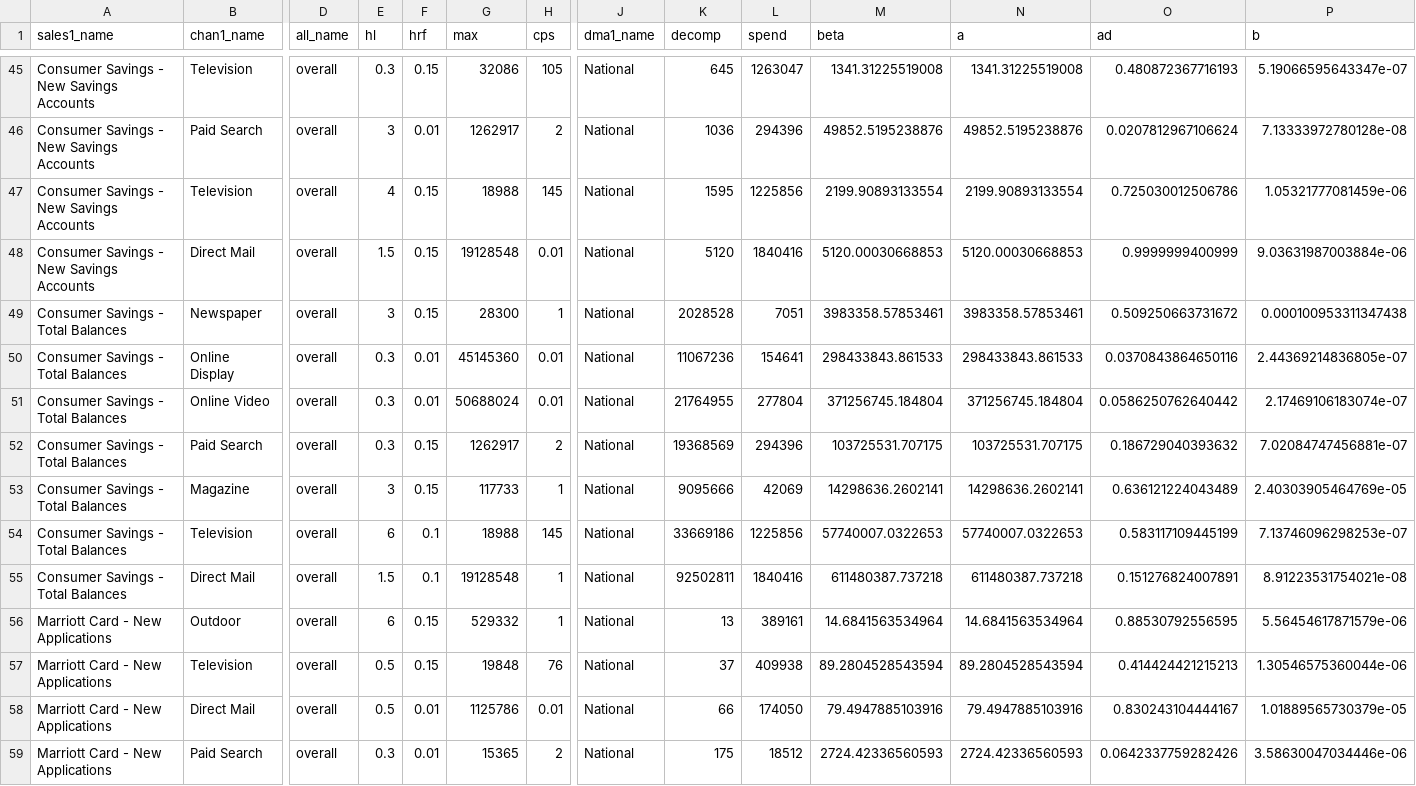
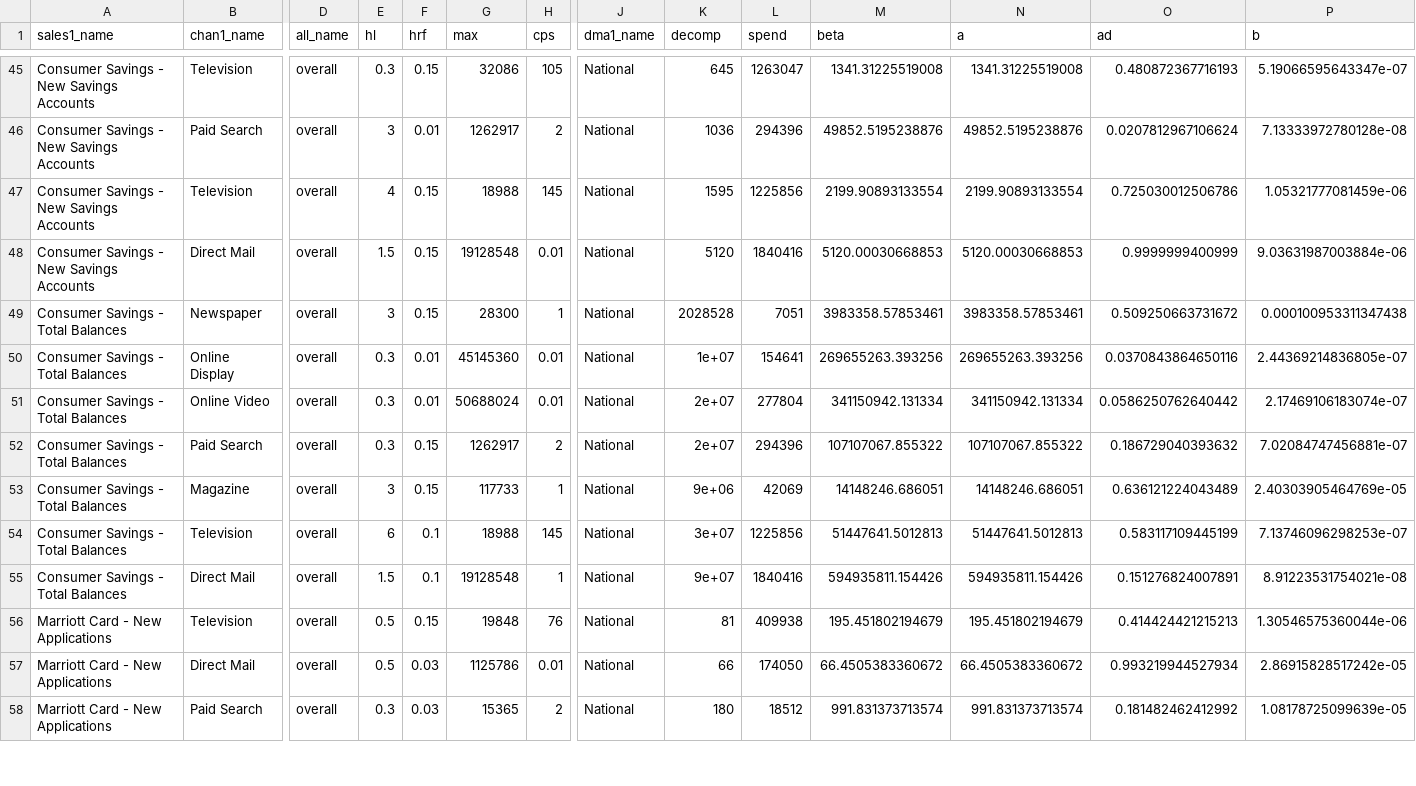
Before and after one commit to truesightconsulting/chase, a CSV file: admin/opt/curve/sim_output_curve.csv, drawn as a sheet; only a part is shown, gaps mark what is left out; removed rows and columns are numbered as before the commit, all else as after; rows hold the shown columns only; the diff covers the shown part only; the diff names each change by its address in the sheet, - before the commit and + after, or states it on an @@ line.

Commit message:
adjusting curve

```diff
--- a/admin/opt/curve/sim_output_curve.csv
+++ b/admin/opt/curve/sim_output_curve.csv
-K50 (decomp): 11067236
+K50 (decomp): 1e+07
-M50 (beta): 298433843.861533
+M50 (beta): 269655263.393256
-N50 (a): 298433843.861533
+N50 (a): 269655263.393256
-K51 (decomp): 21764955
+K51 (decomp): 2e+07
-M51 (beta): 371256745.184804
+M51 (beta): 341150942.131334
-N51 (a): 371256745.184804
+N51 (a): 341150942.131334
-K52 (decomp): 19368569
+K52 (decomp): 2e+07
-M52 (beta): 103725531.707175
+M52 (beta): 107107067.855322
-N52 (a): 103725531.707175
+N52 (a): 107107067.855322
-K53 (decomp): 9095666
+K53 (decomp): 9e+06
-M53 (beta): 14298636.2602141
+M53 (beta): 14148246.686051
-N53 (a): 14298636.2602141
+N53 (a): 14148246.686051
-K54 (decomp): 33669186
+K54 (decomp): 3e+07
-M54 (beta): 57740007.0322653
+M54 (beta): 51447641.5012813
-N54 (a): 57740007.0322653
+N54 (a): 51447641.5012813
-K55 (decomp): 92502811
+K55 (decomp): 9e+07
-M55 (beta): 611480387.737218
+M55 (beta): 594935811.154426
-N55 (a): 611480387.737218
+N55 (a): 594935811.154426
-row 56: Marriott Card - New Applications | Outdoor | overall | 6 | 0.15 | 529332 | 1 | National | 13 | 389161 | 14.6841563534964 | 14.6841563534964 | 0.88530792556595 | 5.56454617871579e-06
-K56 (decomp): 37
+K56 (decomp): 81
-M56 (beta): 89.2804528543594
+M56 (beta): 195.451802194679
-N56 (a): 89.2804528543594
+N56 (a): 195.451802194679
-F57:F58 (hrf): 0.01
+F57:F58 (hrf): 0.03
-M57 (beta): 79.4947885103916
+M57 (beta): 66.4505383360672
-N57 (a): 79.4947885103916
+N57 (a): 66.4505383360672
-O57 (ad): 0.830243104444167
+O57 (ad): 0.993219944527934
-P57 (b): 1.01889565730379e-05
+P57 (b): 2.86915828517242e-05
-K58 (decomp): 175
+K58 (decomp): 180
-M58 (beta): 2724.42336560593
+M58 (beta): 991.831373713574
-N58 (a): 2724.42336560593
+N58 (a): 991.831373713574
-O58 (ad): 0.0642337759282426
+O58 (ad): 0.181482462412992
-P58 (b): 3.58630047034446e-06
+P58 (b): 1.08178725099639e-05
```
Also changed, not shown: 1 removed row and 28 edited cells elsewhere in this file, admin/opt/admin/adm_curve.csv, admin/opt/admin/opt_modelinput_hidden_cstr.csv, 3 other files.
